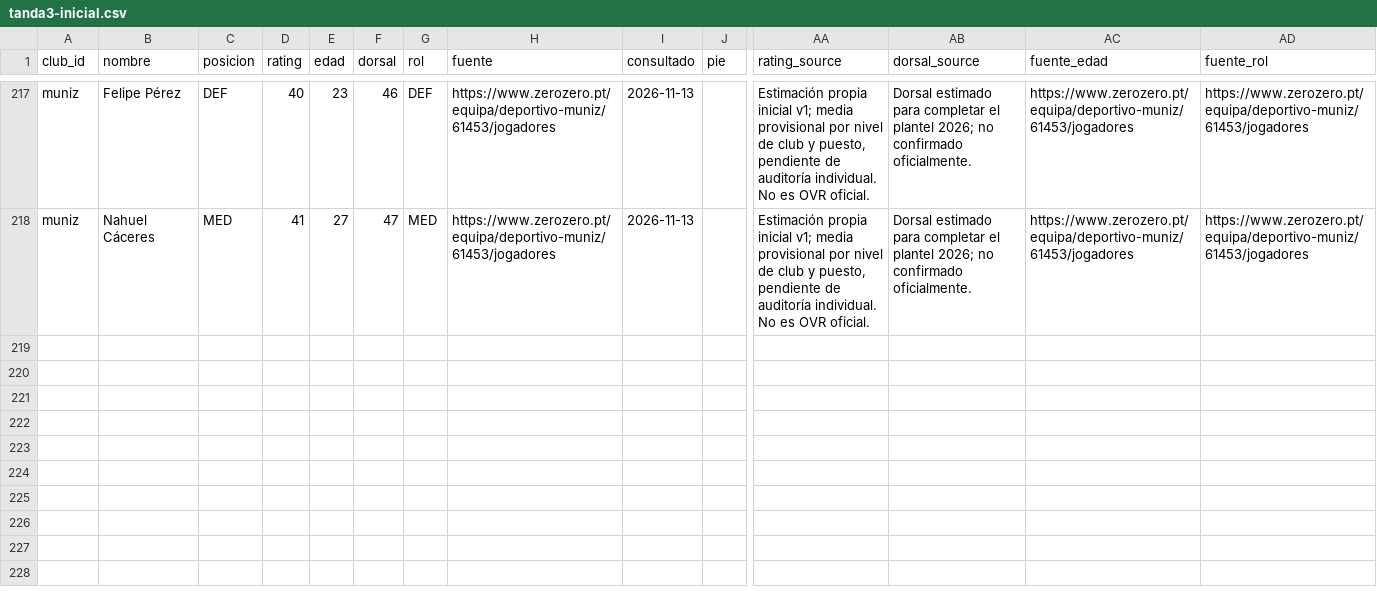
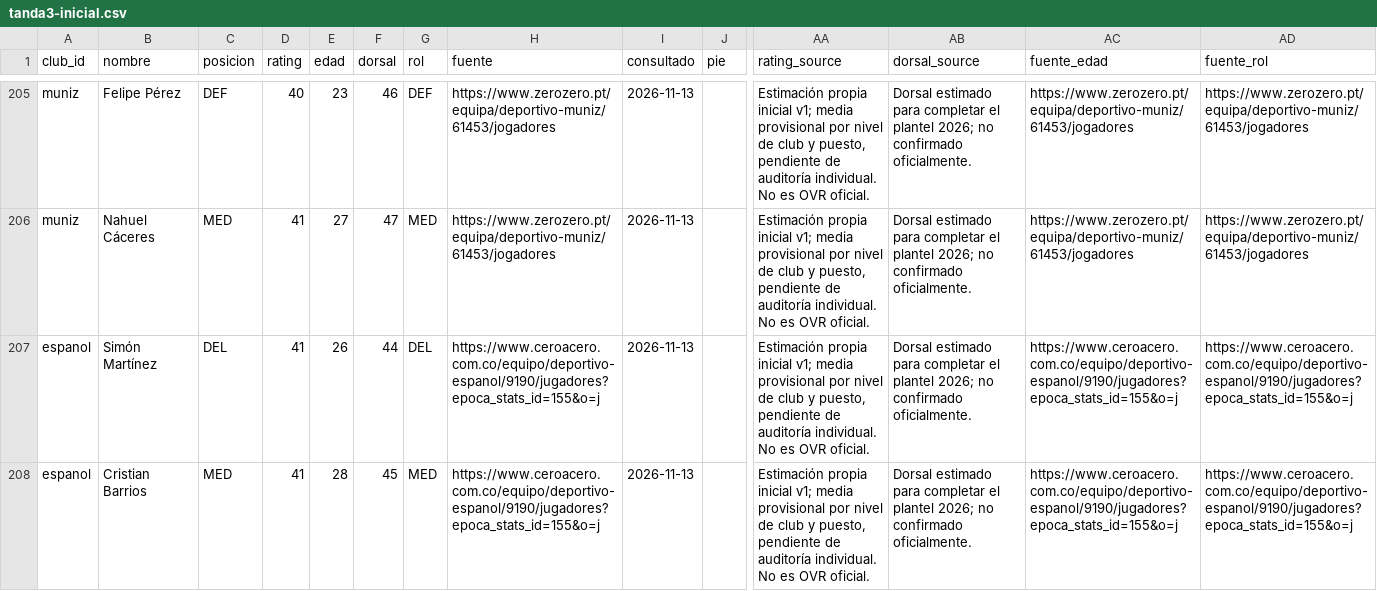
Before and after one commit to carp1901/liga-fc1, a CSV file: planteles/borradores/primera-c-2026/tanda3-inicial.csv, drawn as a sheet; only a part is shown, gaps mark what is left out; rows hold the shown columns only; the diff covers the shown part only; the diff names each change by its address in the sheet, - before the commit and + after, or states it on an @@ line.

Commit message:
Depura Deportivo Español según estadísticas individuales 2026

```diff
--- a/planteles/borradores/primera-c-2026/tanda3-inicial.csv
+++ b/planteles/borradores/primera-c-2026/tanda3-inicial.csv
+row 207: espanol | Simón Martínez | DEL | 41 | 26 | 44 | DEL | https://www.ceroacero.com.co/equipo/deportivo-espanol/9190/jugadores?epoca_stats_id=155&o=j | 2026-11-13 |  | Estimación propia inicial v1; media provisional por nivel de club y puesto, pendiente de auditoría individual. No es OVR oficial. | Dorsal estimado para completar el plantel 2026; no confirmado oficialmente. | https://www.ceroacero.com.co/equipo/deportivo-espanol/9190/jugadores?epoca_stats_id=155&o=j | https://www.ceroacero.com.co/equipo/deportivo-espanol/9190/jugadores?epoca_stats_id=155&o=j
+row 208: espanol | Cristian Barrios | MED | 41 | 28 | 45 | MED | https://www.ceroacero.com.co/equipo/deportivo-espanol/9190/jugadores?epoca_stats_id=155&o=j | 2026-11-13 |  | Estimación propia inicial v1; media provisional por nivel de club y puesto, pendiente de auditoría individual. No es OVR oficial. | Dorsal estimado para completar el plantel 2026; no confirmado oficialmente. | https://www.ceroacero.com.co/equipo/deportivo-espanol/9190/jugadores?epoca_stats_id=155&o=j | https://www.ceroacero.com.co/equipo/deportivo-espanol/9190/jugadores?epoca_stats_id=155&o=j
```
Also changed, not shown: 1 added row and 12 removed rows elsewhere in this file.
